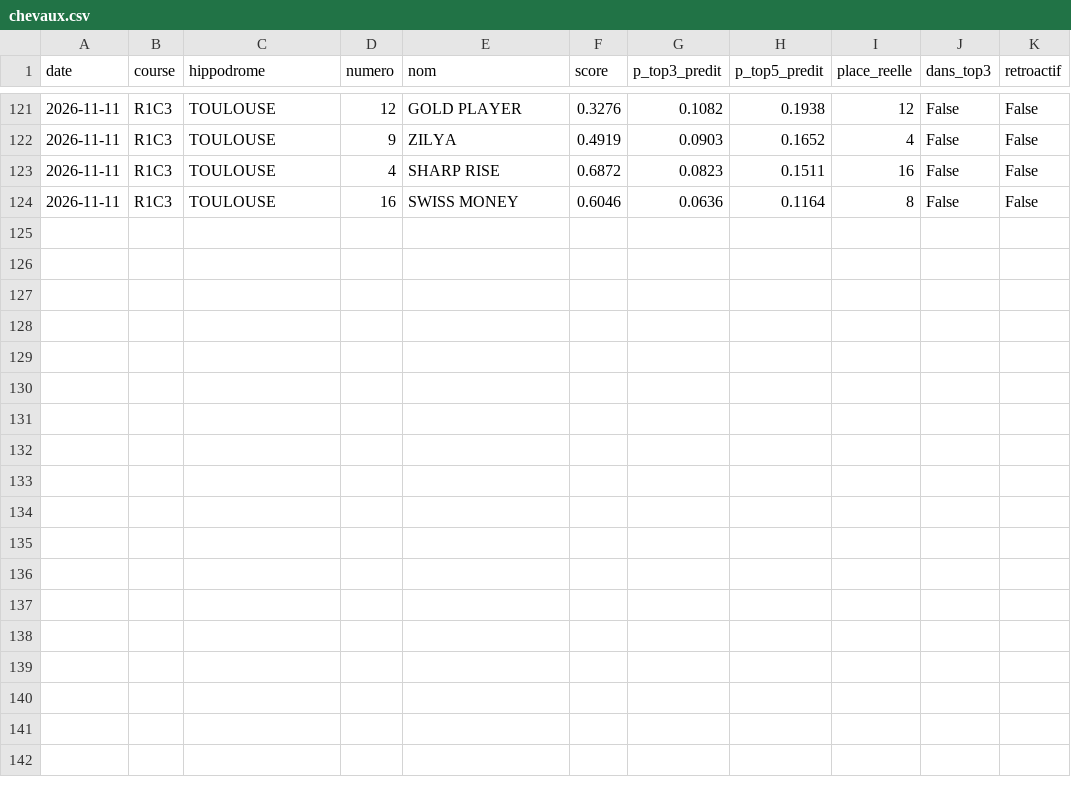
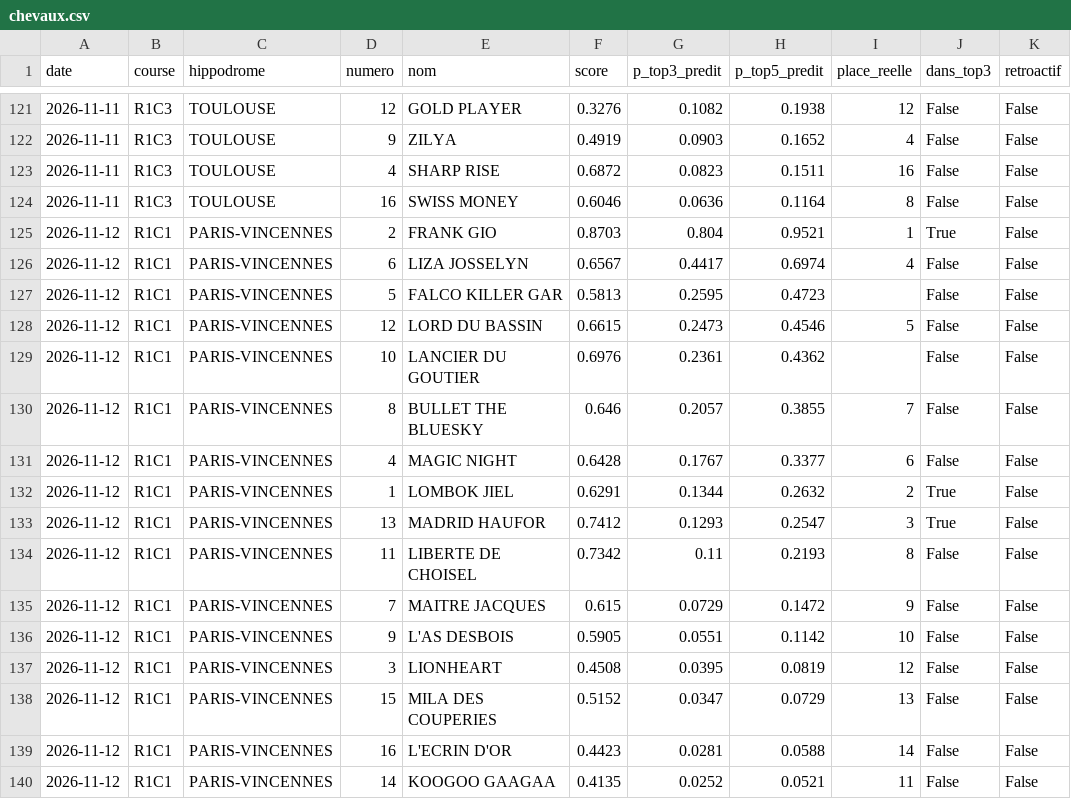
Before and after one commit to irrever/c-kdo-test, a CSV file: quinte/journal/chevaux.csv, drawn as a sheet; only a part is shown, gaps mark what is left out; the diff names each change by its address in the sheet, - before the commit and + after, or states it on an @@ line.

```diff
--- a/quinte/journal/chevaux.csv
+++ b/quinte/journal/chevaux.csv
+row 125: 2026-11-12 | R1C1 | PARIS-VINCENNES | 2 | FRANK GIO | 0.8703 | 0.804 | 0.9521 | 1 | True | False
+row 126: 2026-11-12 | R1C1 | PARIS-VINCENNES | 6 | LIZA JOSSELYN | 0.6567 | 0.4417 | 0.6974 | 4 | False | False
+row 127: 2026-11-12 | R1C1 | PARIS-VINCENNES | 5 | FALCO KILLER GAR | 0.5813 | 0.2595 | 0.4723 |  | False | False
+row 128: 2026-11-12 | R1C1 | PARIS-VINCENNES | 12 | LORD DU BASSIN | 0.6615 | 0.2473 | 0.4546 | 5 | False | False
+row 129: 2026-11-12 | R1C1 | PARIS-VINCENNES | 10 | LANCIER DU GOUTIER | 0.6976 | 0.2361 | 0.4362 |  | False | False
+row 130: 2026-11-12 | R1C1 | PARIS-VINCENNES | 8 | BULLET THE BLUESKY | 0.646 | 0.2057 | 0.3855 | 7 | False | False
+row 131: 2026-11-12 | R1C1 | PARIS-VINCENNES | 4 | MAGIC NIGHT | 0.6428 | 0.1767 | 0.3377 | 6 | False | False
+row 132: 2026-11-12 | R1C1 | PARIS-VINCENNES | 1 | LOMBOK JIEL | 0.6291 | 0.1344 | 0.2632 | 2 | True | False
+row 133: 2026-11-12 | R1C1 | PARIS-VINCENNES | 13 | MADRID HAUFOR | 0.7412 | 0.1293 | 0.2547 | 3 | True | False
+row 134: 2026-11-12 | R1C1 | PARIS-VINCENNES | 11 | LIBERTE DE CHOISEL | 0.7342 | 0.11 | 0.2193 | 8 | False | False
+row 135: 2026-11-12 | R1C1 | PARIS-VINCENNES | 7 | MAITRE JACQUES | 0.615 | 0.0729 | 0.1472 | 9 | False | False
+row 136: 2026-11-12 | R1C1 | PARIS-VINCENNES | 9 | L'AS DESBOIS | 0.5905 | 0.0551 | 0.1142 | 10 | False | False
+row 137: 2026-11-12 | R1C1 | PARIS-VINCENNES | 3 | LIONHEART | 0.4508 | 0.0395 | 0.0819 | 12 | False | False
+row 138: 2026-11-12 | R1C1 | PARIS-VINCENNES | 15 | MILA DES COUPERIES | 0.5152 | 0.0347 | 0.0729 | 13 | False | False
+row 139: 2026-11-12 | R1C1 | PARIS-VINCENNES | 16 | L'ECRIN D'OR | 0.4423 | 0.0281 | 0.0588 | 14 | False | False
+row 140: 2026-11-12 | R1C1 | PARIS-VINCENNES | 14 | KOOGOO GAAGAA | 0.4135 | 0.0252 | 0.0521 | 11 | False | False
```
Also changed, not shown: quinte/journal/bilan.csv, quinte/journal/registre.csv, 3 other files.
